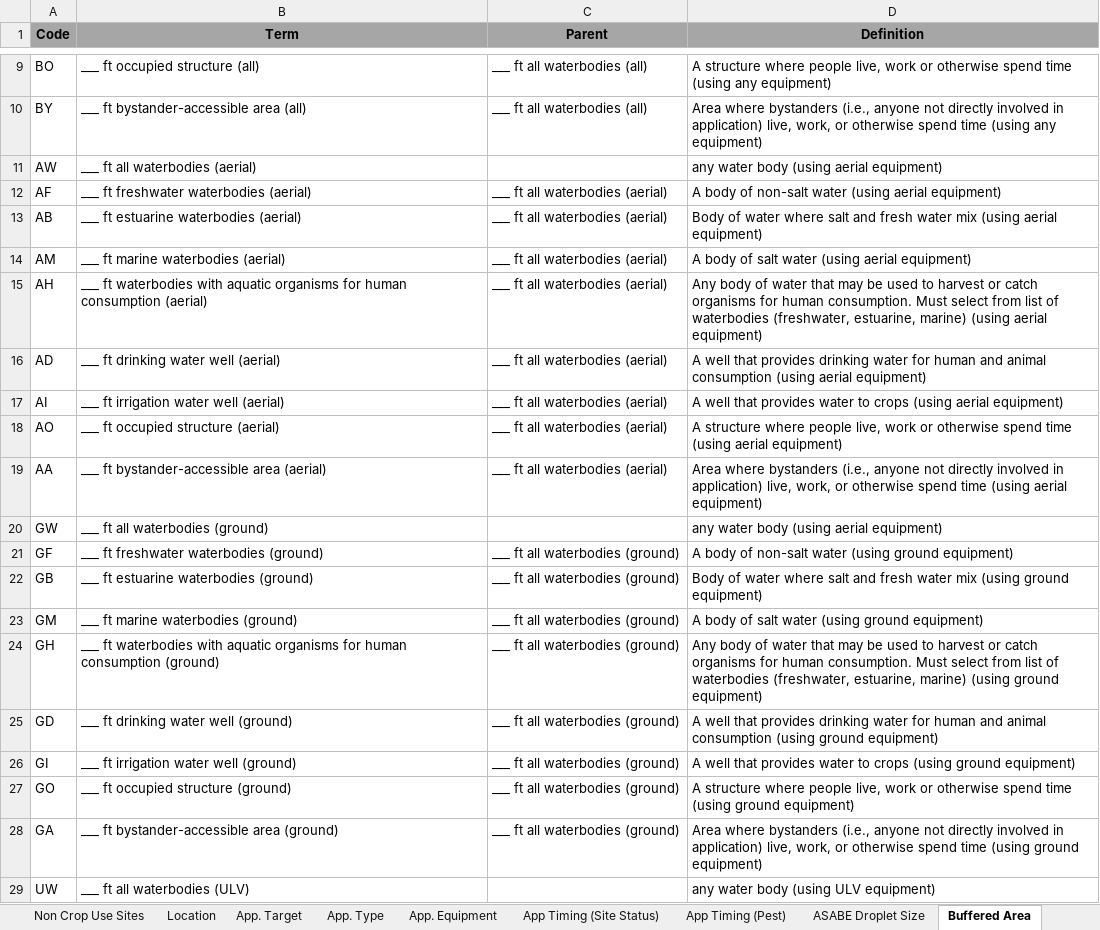
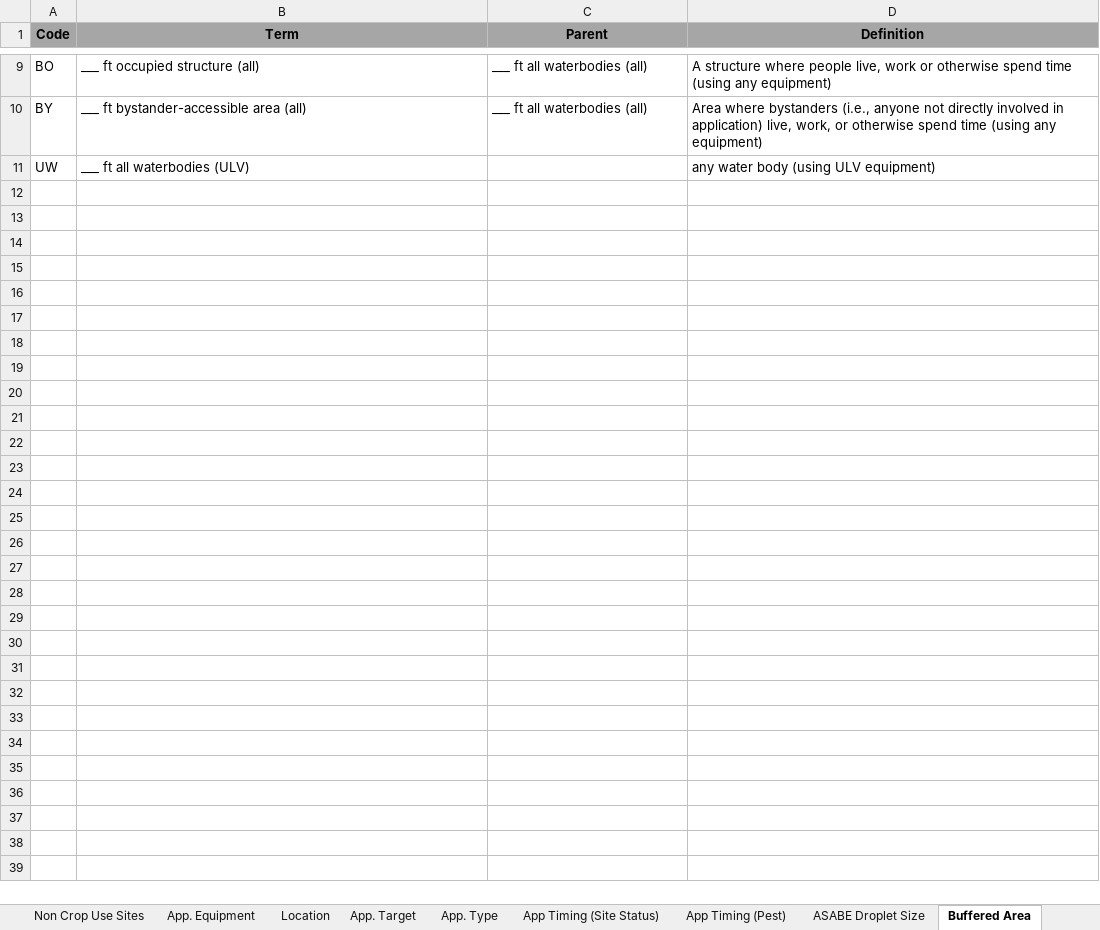
Before and after one commit to USEPA/Pesticide-Label-Data-Entry-Tool, an Excel workbook: data/templates/UST_Active Ingredient (PC Code) UST Report_Template_active.xlsx, sheet Buffered Area, drawn as a sheet; only a part is shown, gaps mark what is left out; values as stored, in another font and other column widths than the file's, no borders; the diff names each change by its address in the sheet, - before the commit and + after, or states it on an @@ line.

```diff
--- a/data/templates/UST_Active Ingredient (PC Code) UST Report_Template_active.xlsx (sheet Buffered Area)
+++ b/data/templates/UST_Active Ingredient (PC Code) UST Report_Template_active.xlsx (sheet Buffered Area)
@@ sheet tab order changed: Non Crop Use Sites | App. Equipment | Location | App. Target | App. Type | App Timing (Site Status) | App Timing (Pest) | ASABE Droplet Size | Buffered Area @@
-row 11: AW | ___ ft all waterbodies (aerial) |  | any water body (using aerial equipment)
-row 12: AF | ___ ft freshwater waterbodies (aerial) | ___ ft all waterbodies (aerial) | A body of non-salt water (using aerial equipment)
-row 13: AB | ___ ft estuarine waterbodies (aerial) | ___ ft all waterbodies (aerial) | Body of water where salt and fresh water mix (using aerial equipment)
-row 14: AM | ___ ft marine waterbodies (aerial) | ___ ft all waterbodies (aerial) | A body of salt water (using aerial equipment)
-row 15: AH | ___ ft waterbodies with aquatic organisms for human consumption (aerial) | ___ ft all waterbodies (aerial) | Any body of water that may be used to harvest or catch organisms for human consumption. Must select from list of waterbodies (freshwater, estuarine, marine) (using aerial equipment)
-row 16: AD | ___ ft drinking water well (aerial) | ___ ft all waterbodies (aerial) | A well that provides drinking water for human and animal consumption (using aerial equipment)
-row 17: AI | ___ ft irrigation water well (aerial) | ___ ft all waterbodies (aerial) | A well that provides water to crops (using aerial equipment)
-row 18: AO | ___ ft occupied structure (aerial) | ___ ft all waterbodies (aerial) | A structure where people live, work or otherwise spend time (using aerial equipment)
-row 19: AA | ___ ft bystander-accessible area (aerial) | ___ ft all waterbodies (aerial) | Area where bystanders (i.e., anyone not directly involved in application) live, work, or otherwise spend time (using aerial equipment)
-row 20: GW | ___ ft all waterbodies (ground) |  | any water body (using aerial equipment)
-row 21: GF | ___ ft freshwater waterbodies (ground) | ___ ft all waterbodies (ground) | A body of non-salt water (using ground equipment)
-row 22: GB | ___ ft estuarine waterbodies (ground) | ___ ft all waterbodies (ground) | Body of water where salt and fresh water mix (using ground equipment)
-row 23: GM | ___ ft marine waterbodies (ground) | ___ ft all waterbodies (ground) | A body of salt water (using ground equipment)
-row 24: GH | ___ ft waterbodies with aquatic organisms for human consumption (ground) | ___ ft all waterbodies (ground) | Any body of water that may be used to harvest or catch organisms for human consumption. Must select from list of waterbodies (freshwater, estuarine, marine) (using ground equipment)
-row 25: GD | ___ ft drinking water well (ground) | ___ ft all waterbodies (ground) | A well that provides drinking water for human and animal consumption (using ground equipment)
-row 26: GI | ___ ft irrigation water well (ground) | ___ ft all waterbodies (ground) | A well that provides water to crops (using ground equipment)
-row 27: GO | ___ ft occupied structure (ground) | ___ ft all waterbodies (ground) | A structure where people live, work or otherwise spend time (using ground equipment)
-row 28: GA | ___ ft bystander-accessible area (ground) | ___ ft all waterbodies (ground) | Area where bystanders (i.e., anyone not directly involved in application) live, work, or otherwise spend time (using ground equipment)
```
Also changed, not shown: sheet Crop Use Sites, sheet ASABE Droplet Size, sheet App Timing (Site Status), sheet Physical Form, sheet Non Crop Use Sites, sheet Report Layout and Definitions, 1 more sheet, other sheet tabs, charts or pictures.
